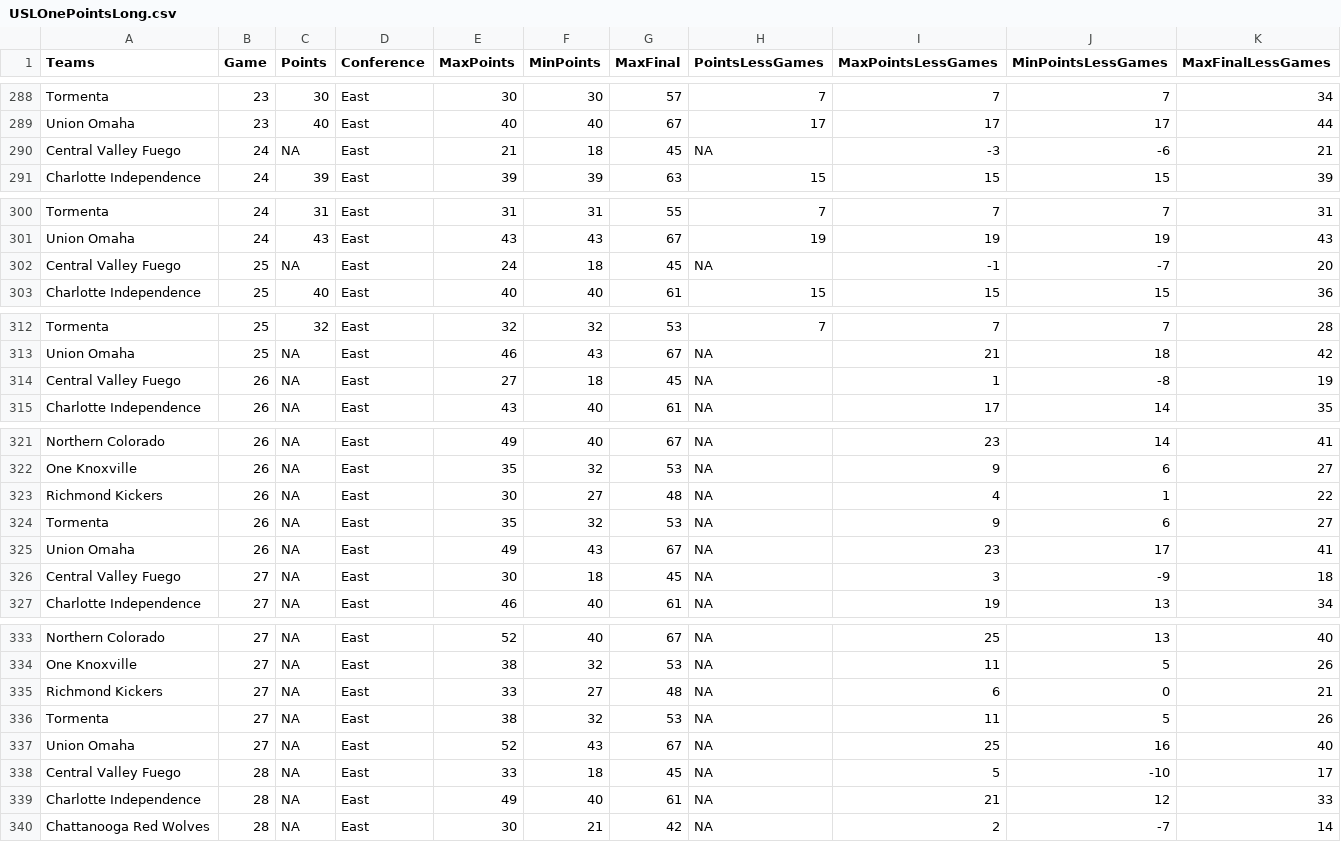
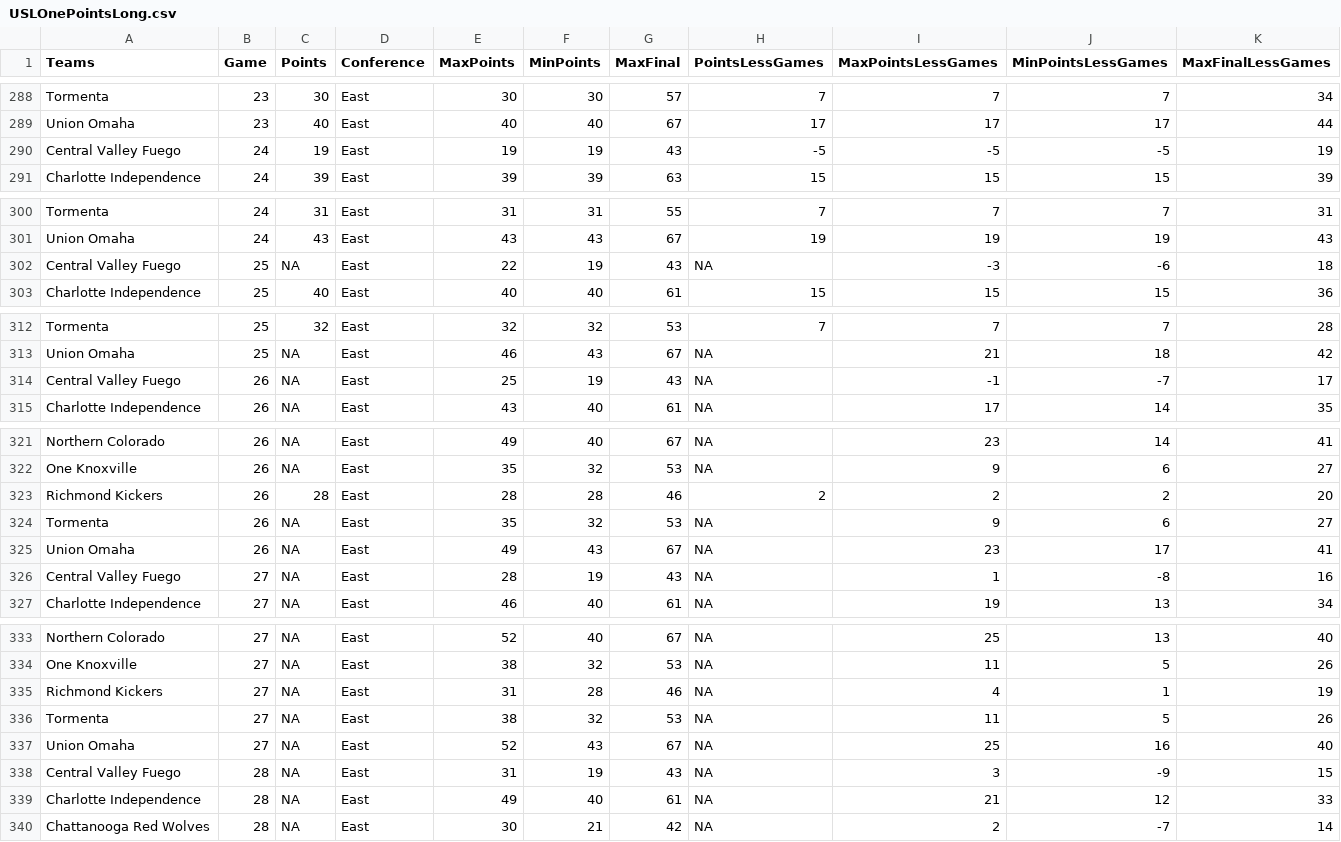
Before and after one commit to joelrip/StandingsTracker, a CSV file: USLOnePointsLong.csv, drawn as a sheet; only a part is shown, gaps mark what is left out; the diff covers the shown part only.

```diff
--- a/USLOnePointsLong.csv
+++ b/USLOnePointsLong.csv
@@ -289,3 +289,3 @@
 "Union Omaha",23,40,"East",40,40,67,17,17,17,44
-"Central Valley Fuego",24,NA,"East",21,18,45,NA,-3,-6,21
+"Central Valley Fuego",24,19,"East",19,19,43,-5,-5,-5,19
 "Charlotte Independence",24,39,"East",39,39,63,15,15,15,39
@@ -301,3 +301,3 @@
 "Union Omaha",24,43,"East",43,43,67,19,19,19,43
-"Central Valley Fuego",25,NA,"East",24,18,45,NA,-1,-7,20
+"Central Valley Fuego",25,NA,"East",22,19,43,NA,-3,-6,18
 "Charlotte Independence",25,40,"East",40,40,61,15,15,15,36
@@ -313,3 +313,3 @@
 "Union Omaha",25,NA,"East",46,43,67,NA,21,18,42
-"Central Valley Fuego",26,NA,"East",27,18,45,NA,1,-8,19
+"Central Valley Fuego",26,NA,"East",25,19,43,NA,-1,-7,17
 "Charlotte Independence",26,NA,"East",43,40,61,NA,17,14,35
@@ -322,6 +322,6 @@
 "One Knoxville",26,NA,"East",35,32,53,NA,9,6,27
-"Richmond Kickers",26,NA,"East",30,27,48,NA,4,1,22
+"Richmond Kickers",26,28,"East",28,28,46,2,2,2,20
 "Tormenta",26,NA,"East",35,32,53,NA,9,6,27
 "Union Omaha",26,NA,"East",49,43,67,NA,23,17,41
-"Central Valley Fuego",27,NA,"East",30,18,45,NA,3,-9,18
+"Central Valley Fuego",27,NA,"East",28,19,43,NA,1,-8,16
 "Charlotte Independence",27,NA,"East",46,40,61,NA,19,13,34
@@ -334,6 +334,6 @@
 "One Knoxville",27,NA,"East",38,32,53,NA,11,5,26
-"Richmond Kickers",27,NA,"East",33,27,48,NA,6,0,21
+"Richmond Kickers",27,NA,"East",31,28,46,NA,4,1,19
 "Tormenta",27,NA,"East",38,32,53,NA,11,5,26
 "Union Omaha",27,NA,"East",52,43,67,NA,25,16,40
-"Central Valley Fuego",28,NA,"East",33,18,45,NA,5,-10,17
+"Central Valley Fuego",28,NA,"East",31,19,43,NA,3,-9,15
 "Charlotte Independence",28,NA,"East",49,40,61,NA,21,12,33
```
Also changed, not shown: 54 edited cells elsewhere in this file, MLSPointsLong.csv, USLPointsLong.csv, 2 other files.
